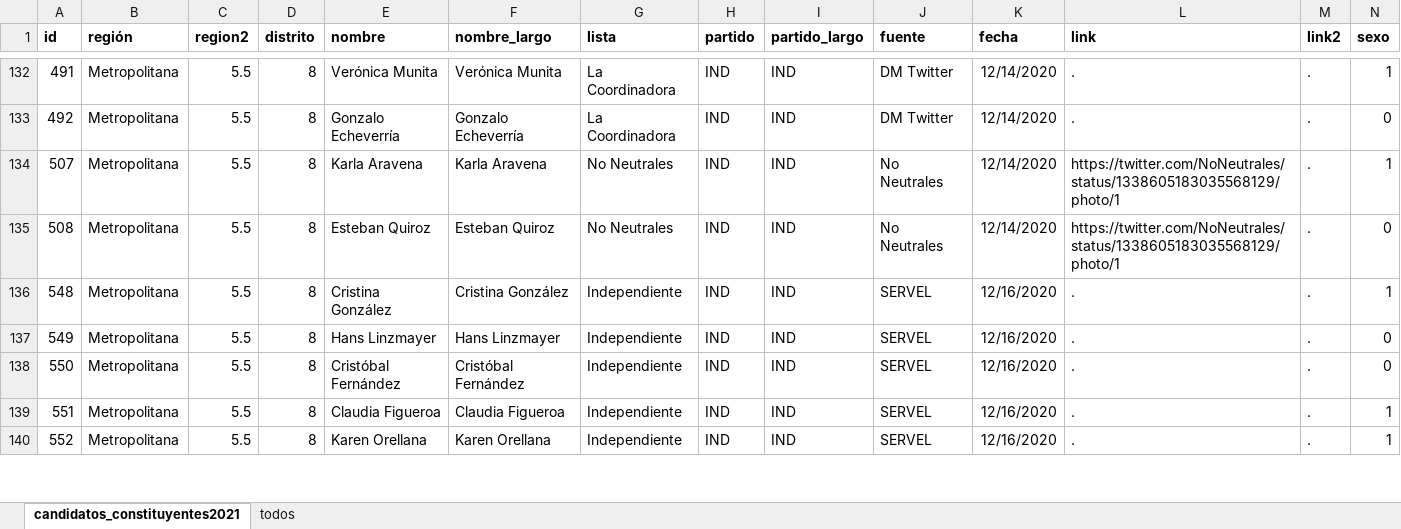
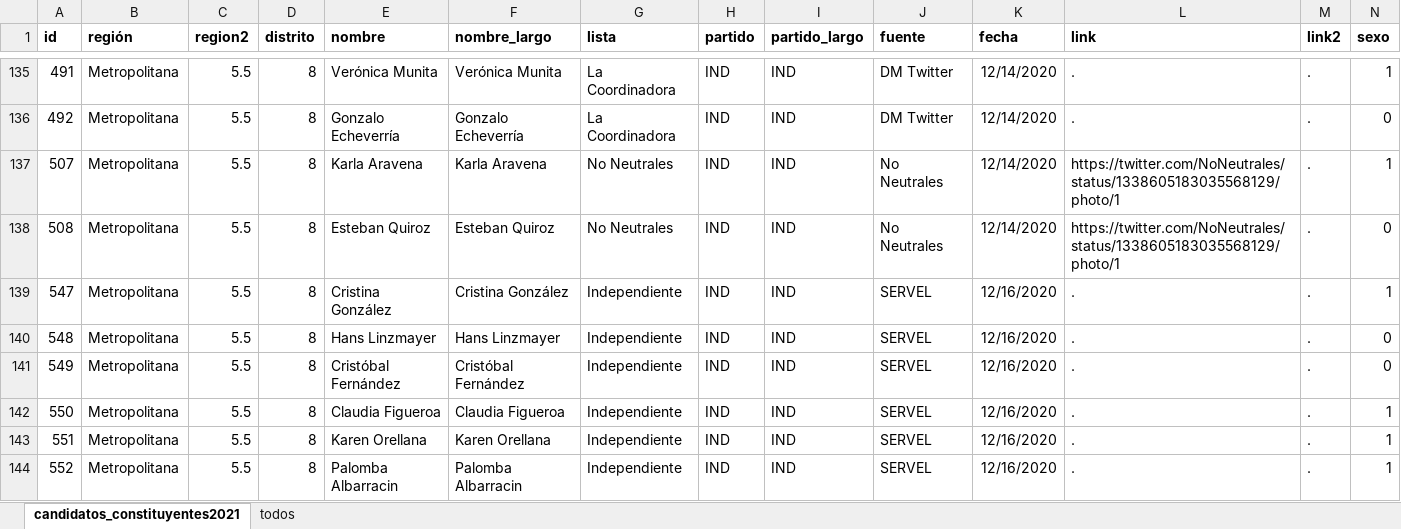
Before and after one commit to tresquintos/candidatos, an Excel workbook: constituyentes 2021/candidatos_constituyentes2021.xlsx, sheet candidatos_constituyentes2021, drawn as a sheet; only a part is shown, gaps mark what is left out; values as stored, in another font and other column widths than the file's, no borders; addresses are those after the commit; the diff covers the shown part only; the diff names each change by its address in the sheet, - before the commit and + after, or states it on an @@ line.

```diff
--- a/constituyentes 2021/candidatos_constituyentes2021.xlsx (sheet candidatos_constituyentes2021)
+++ b/constituyentes 2021/candidatos_constituyentes2021.xlsx (sheet candidatos_constituyentes2021)
+row 139: 547 | Metropolitana | 5.5 | 8 | Cristina González | Cristina González | Independiente | IND | IND | SERVEL | 12/16/2020 | . | . | 1
-E140 (nombre): Cristina González
+E140 (nombre): Hans Linzmayer
-F140 (nombre_largo): Cristina González
+F140 (nombre_largo): Hans Linzmayer
-N140 (sexo): 1
+N140 (sexo): 0
-E141 (nombre): Hans Linzmayer
+E141 (nombre): Cristóbal Fernández
-F141 (nombre_largo): Hans Linzmayer
+F141 (nombre_largo): Cristóbal Fernández
-E142 (nombre): Cristóbal Fernández
+E142 (nombre): Claudia Figueroa
-F142 (nombre_largo): Cristóbal Fernández
+F142 (nombre_largo): Claudia Figueroa
-N142 (sexo): 0
+N142 (sexo): 1
-E143 (nombre): Claudia Figueroa
+E143 (nombre): Karen Orellana
-F143 (nombre_largo): Claudia Figueroa
+F143 (nombre_largo): Karen Orellana
-E144 (nombre): Karen Orellana
+E144 (nombre): Palomba Albarracin
-F144 (nombre_largo): Karen Orellana
+F144 (nombre_largo): Palomba Albarracin
```
Also changed, not shown: 23 added rows, 4 removed rows, 57 edited cells and cell formats elsewhere in this sheet, sheet todos, 1 other file.
